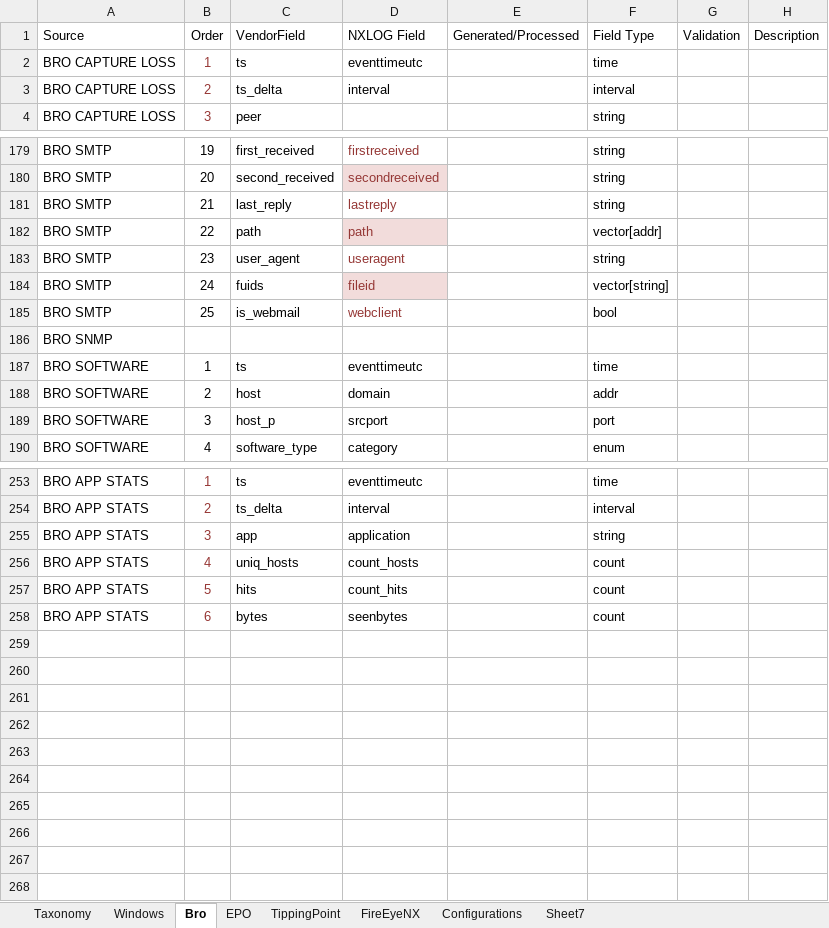
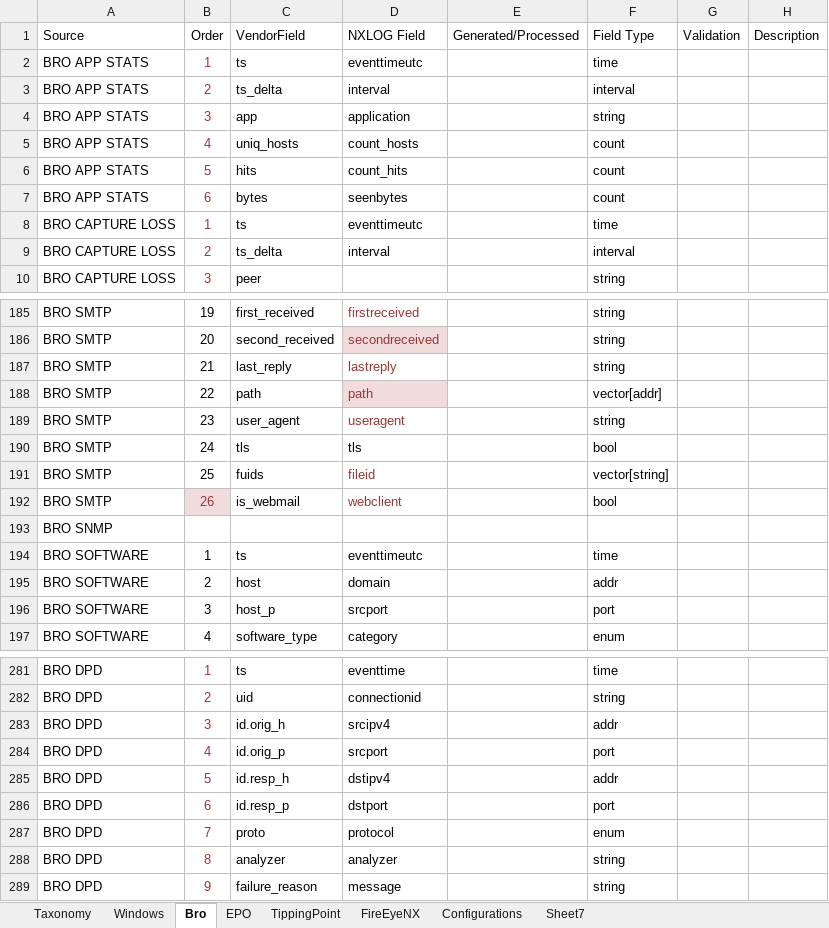
Before and after one commit to pentestfail/Bro-KEN, an Excel workbook: Translations.xlsx, sheet Bro, drawn as a sheet; only a part is shown, gaps mark what is left out; values as stored, in another font and other column widths than the file's, no borders; table styles not drawn; addresses are those after the commit; the diff covers the shown part only; the diff names each change by its address in the sheet, - before the commit and + after, or states it on an @@ line.

```diff
--- a/Translations.xlsx (sheet Bro)
+++ b/Translations.xlsx (sheet Bro)
+row 2: BRO APP STATS | 1 | ts | eventtimeutc |  | time
@@ row 254 moved to row 3: BRO APP STATS @@
@@ row 255 moved to row 4: BRO APP STATS @@
@@ row 256 moved to row 5: BRO APP STATS @@
@@ row 257 moved to row 6: BRO APP STATS @@
@@ row 258 moved to row 7: BRO APP STATS @@
+row 190: BRO SMTP | 24 | tls | tls |  | bool
-B191 (Order): 24
+B191 (Order): 25
-D191 fill: #F2DCDB
+D191 fill: none
-B192 (Order): 25
+B192 (Order): 26
@@ B192 fill: none → #F2DCDB, text colour: black → #963634 @@
-A281 (Source): BRO APP STATS
+A281 (Source): BRO DPD
-D281 (NXLOG Field): eventtimeutc
+D281 (NXLOG Field): eventtime
+row 282: BRO DPD | 2 | uid | connectionid |  | string
+row 283: BRO DPD | 3 | id.orig_h | srcipv4 |  | addr
+row 284: BRO DPD | 4 | id.orig_p | srcport |  | port
+row 285: BRO DPD | 5 | id.resp_h | dstipv4 |  | addr
+row 286: BRO DPD | 6 | id.resp_p | dstport |  | port
+row 287: BRO DPD | 7 | proto | protocol |  | enum
+row 288: BRO DPD | 8 | analyzer | analyzer |  | string
+row 289: BRO DPD | 9 | failure_reason | message |  | string
```
Also changed, not shown: 21 added rows elsewhere in this sheet, 3 other files.
